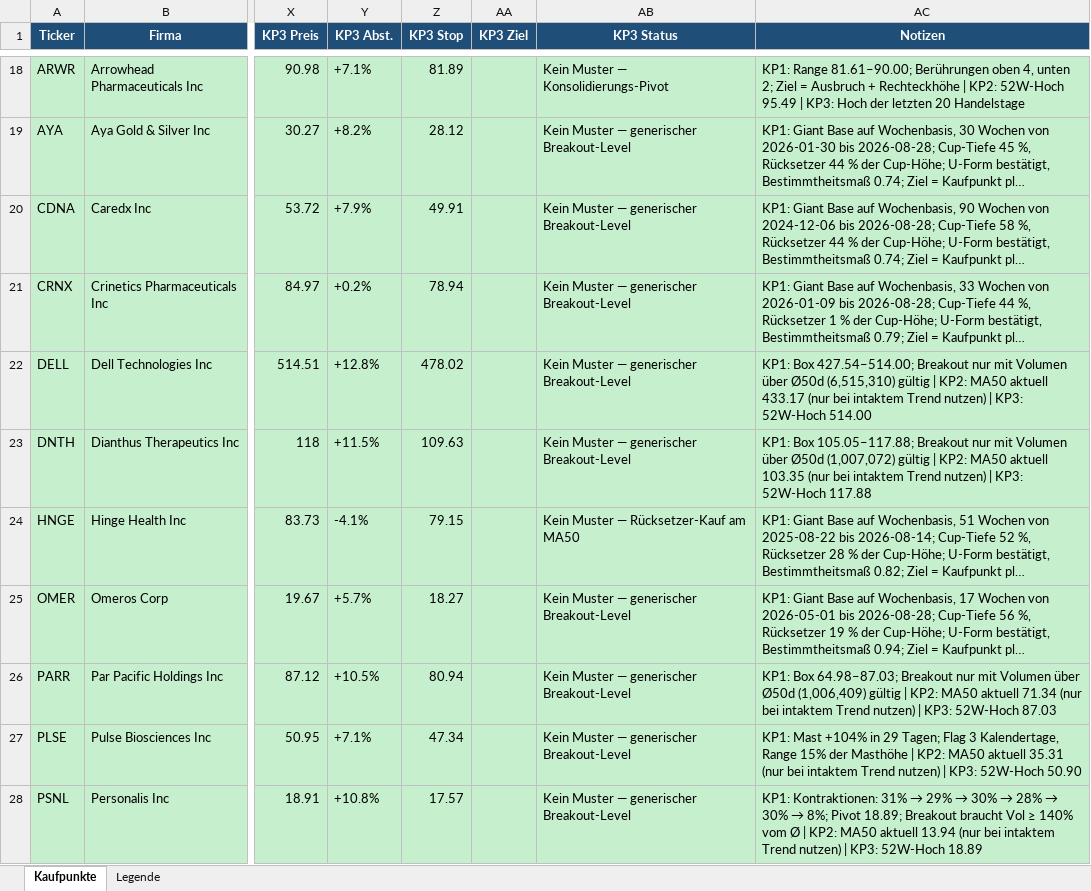
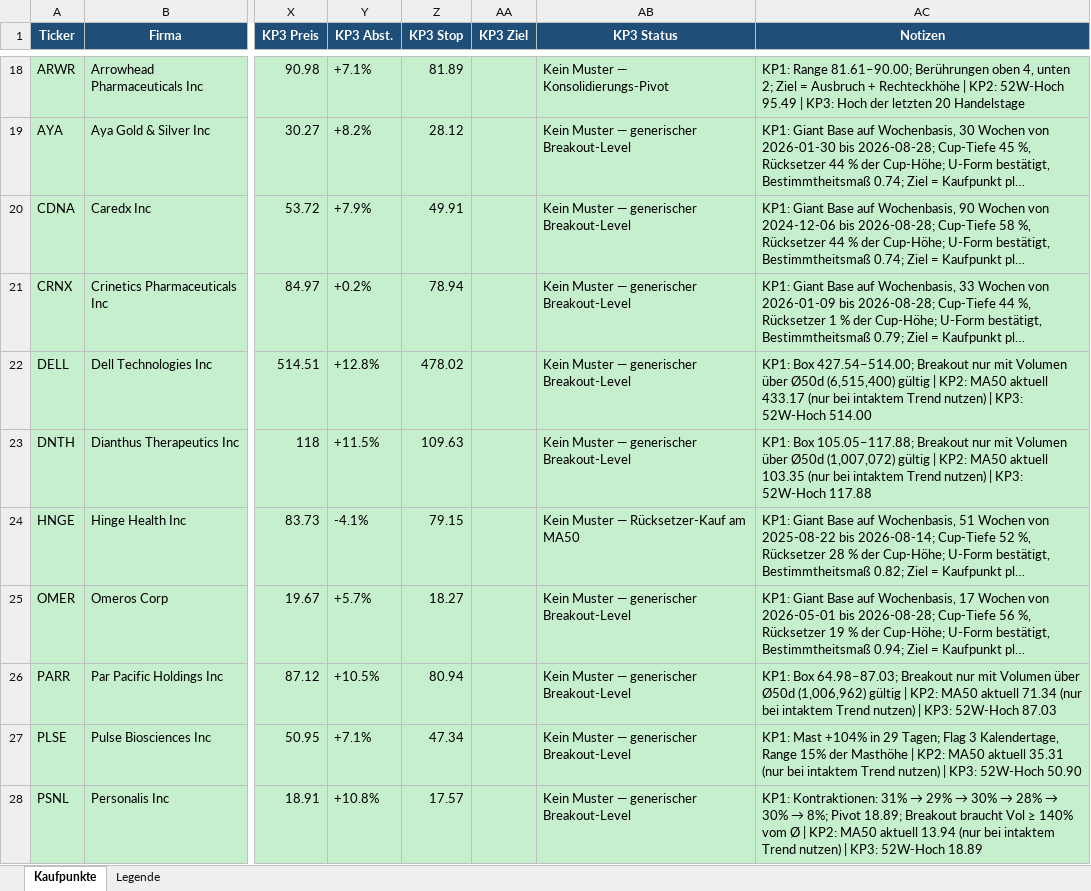
Before and after one commit to mat-schmuck/heliot, an Excel workbook: kaufpunkte_aktuell.xlsx, sheet Kaufpunkte, drawn as a sheet; only a part is shown, gaps mark what is left out; long unchanged cells end in …; values as stored, in another font and other column widths than the file's, no borders; the diff covers the shown part only; the diff names each change by its address in the sheet, - before the commit and + after, or states it on an @@ line.

```diff
--- a/kaufpunkte_aktuell.xlsx (sheet Kaufpunkte)
+++ b/kaufpunkte_aktuell.xlsx (sheet Kaufpunkte)
-AC22 (Notizen): …über Ø50d (6,515,310) gültig |…
+AC22 (Notizen): …über Ø50d (6,515,400) gültig |…
-AC26 (Notizen): …über Ø50d (1,006,409) gültig |…
+AC26 (Notizen): …über Ø50d (1,006,962) gültig |…
```
Also changed, not shown: 36 edited cells elsewhere in this sheet, 8 other files.
